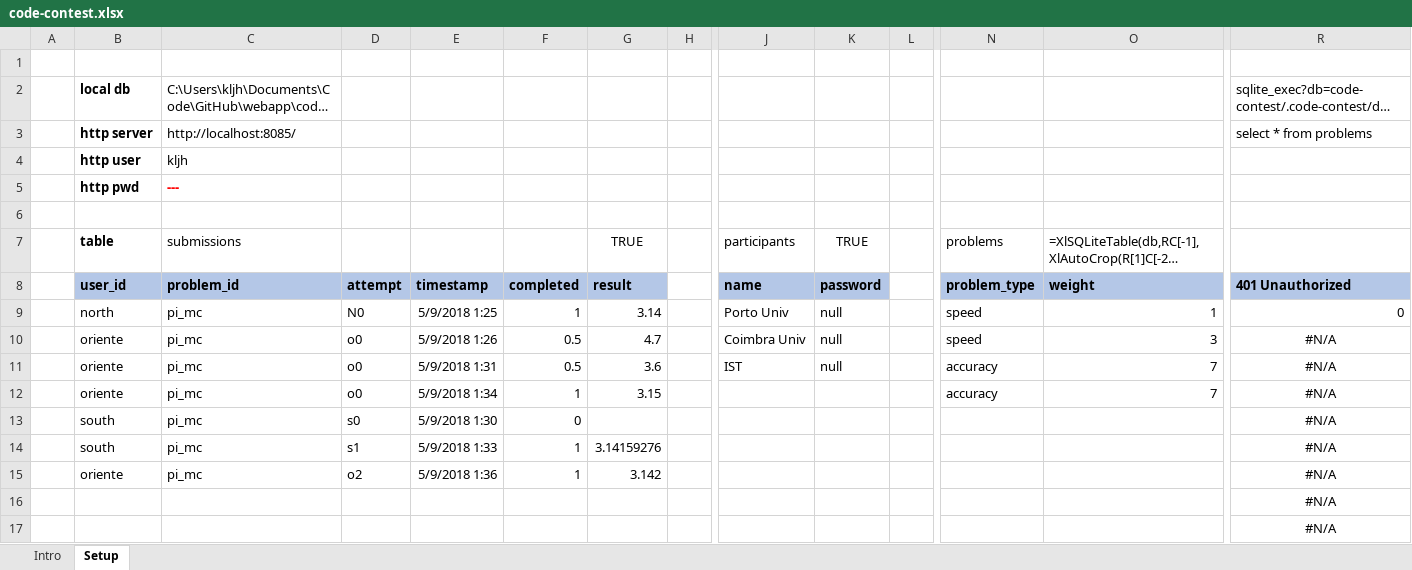
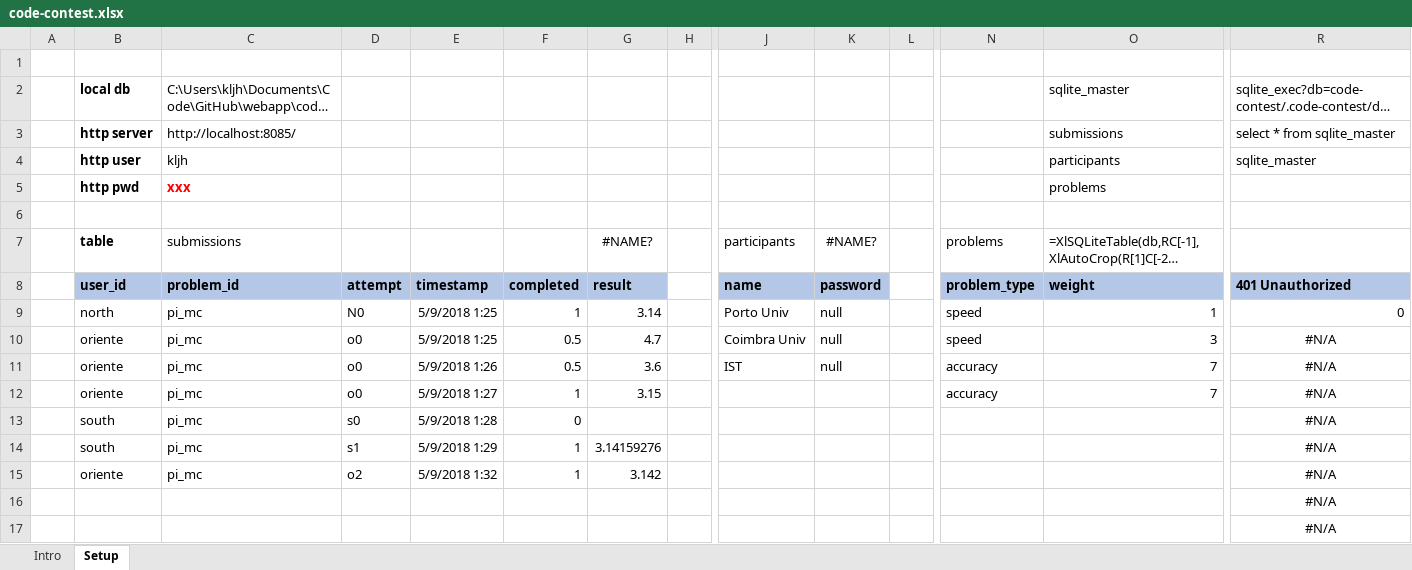
Before and after one commit to kljh/submarine, an Excel workbook: code-contest/code-contest.xlsx, sheet Setup, drawn as a sheet; only a part is shown, gaps mark what is left out; long unchanged cells end in …; values as stored, in another font and other column widths than the file's, no borders; removed rows and columns are numbered as before the commit, all else as after; rows hold the shown columns only; the diff names each change by its address in the sheet, - before the commit and + after, or states it on an @@ line.

```diff
--- a/code-contest/code-contest.xlsx (sheet Setup)
+++ b/code-contest/code-contest.xlsx (sheet Setup)
-O2: (empty)
+O2: sqlite_master
-O3: (empty)
+O3: submissions
-R3: select * from problems
+R3: select * from sqlite_master
-O4: (empty)
+O4: participants
-R4: (empty)
+R4: sqlite_master
-row 5:  | http pwd | ---
+row 5:  | http pwd | xxx |  |  |  |  |  |  |  |  |  | problems
-G7: TRUE
+G7: #NAME?
-K7: TRUE
+K7: #NAME?
-E10: 5/9/2018 1:26
+E10: 5/9/2018 1:25
-E11: 5/9/2018 1:31
+E11: 5/9/2018 1:26
-E12: 5/9/2018 1:34
+E12: 5/9/2018 1:27
-E13: 5/9/2018 1:30
+E13: 5/9/2018 1:28
-E14: 5/9/2018 1:33
+E14: 5/9/2018 1:29
-E15: 5/9/2018 1:36
+E15: 5/9/2018 1:32
```
Also changed, not shown: formulas that keep their value, 2 other files.
